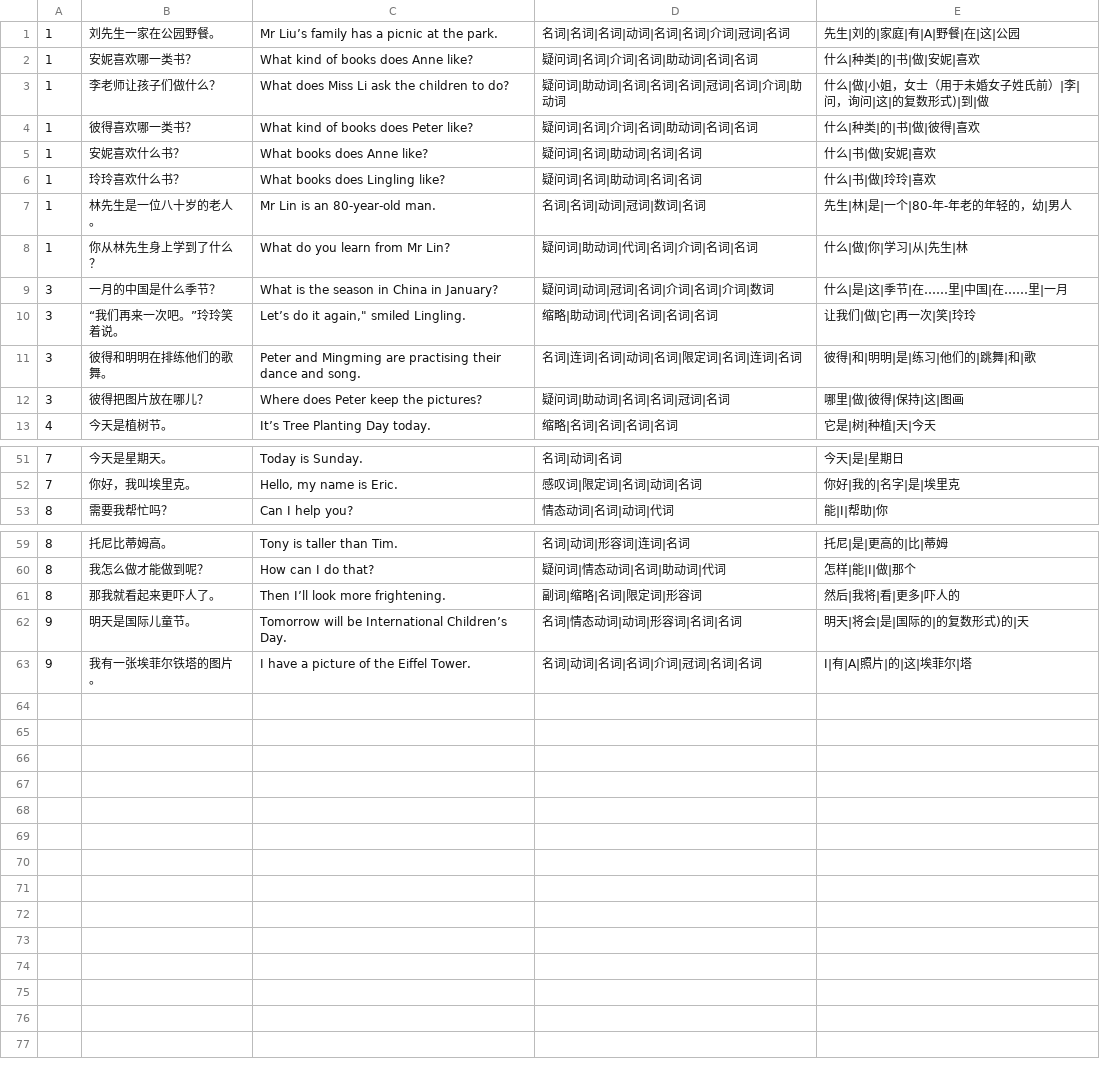
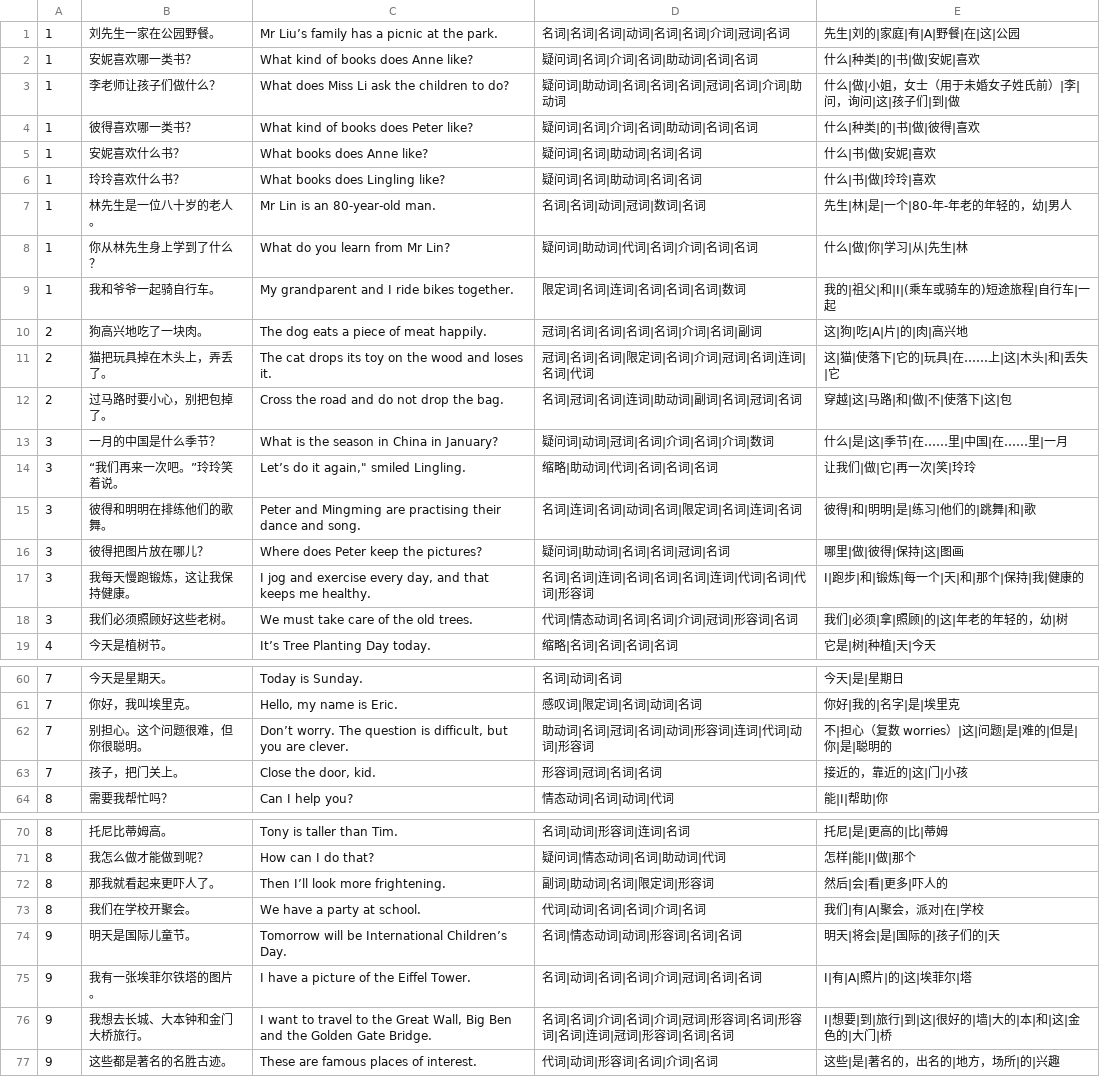
Before and after one commit to huangmoling/spellpal, a TSV file: scripts/data/sentences-xs-6b.tsv, drawn as a sheet; only a part is shown, gaps mark what is left out; the diff covers the shown part only.

Commit message:
data(xs): 湘少版六下 77 句补齐，覆盖率 100%

```diff
--- a/scripts/data/sentences-xs-6b.tsv
+++ b/scripts/data/sentences-xs-6b.tsv
@@ -2,3 +2,3 @@
 1	安妮喜欢哪一类书？	What kind of books does Anne like?	疑问词|名词|介词|名词|助动词|名词|名词	什么|种类|的|书|做|安妮|喜欢
-1	李老师让孩子们做什么？	What does Miss Li ask the children to do?	疑问词|助动词|名词|名词|名词|冠词|名词|介词|助动词	什么|做|小姐，女士（用于未婚女子姓氏前）|李|问，询问|这|的复数形式)|到|做
+1	李老师让孩子们做什么？	What does Miss Li ask the children to do?	疑问词|助动词|名词|名词|名词|冠词|名词|介词|助动词	什么|做|小姐，女士（用于未婚女子姓氏前）|李|问，询问|这|孩子们|到|做
 1	彼得喜欢哪一类书？	What kind of books does Peter like?	疑问词|名词|介词|名词|助动词|名词|名词	什么|种类|的|书|做|彼得|喜欢
@@ -8,2 +8,6 @@
 1	你从林先生身上学到了什么？	What do you learn from Mr Lin?	疑问词|助动词|代词|名词|介词|名词|名词	什么|做|你|学习|从|先生|林
+1	我和爷爷一起骑自行车。	My grandparent and I ride bikes together.	限定词|名词|连词|名词|名词|名词|数词	我的|祖父|和|I|(乘车或骑车的)短途旅程|自行车|一起
+2	狗高兴地吃了一块肉。	The dog eats a piece of meat happily.	冠词|名词|名词|名词|名词|介词|名词|副词	这|狗|吃|A|片|的|肉|高兴地
+2	猫把玩具掉在木头上，弄丢了。	The cat drops its toy on the wood and loses it.	冠词|名词|名词|限定词|名词|介词|冠词|名词|连词|名词|代词	这|猫|使落下|它的|玩具|在……上|这|木头|和|丢失|它
+2	过马路时要小心，别把包掉了。	Cross the road and do not drop the bag.	名词|冠词|名词|连词|助动词|副词|名词|冠词|名词	穿越|这|马路|和|做|不|使落下|这|包
 3	一月的中国是什么季节？	What is the season in China in January?	疑问词|动词|冠词|名词|介词|名词|介词|数词	什么|是|这|季节|在……里|中国|在……里|一月
@@ -12,2 +16,4 @@
 3	彼得把图片放在哪儿？	Where does Peter keep the pictures?	疑问词|助动词|名词|名词|冠词|名词	哪里|做|彼得|保持|这|图画
+3	我每天慢跑锻炼，这让我保持健康。	I jog and exercise every day, and that keeps me healthy.	名词|名词|连词|名词|名词|名词|连词|代词|名词|代词|形容词	I|跑步|和|锻炼|每一个|天|和|那个|保持|我|健康的
+3	我们必须照顾好这些老树。	We must take care of the old trees.	代词|情态动词|名词|名词|介词|冠词|形容词|名词	我们|必须|拿|照顾|的|这|年老的年轻的，幼|树
 4	今天是植树节。	It’s Tree Planting Day today.	缩略|名词|名词|名词|名词	它是|树|种植|天|今天
@@ -52,2 +61,4 @@
 7	你好，我叫埃里克。	Hello, my name is Eric.	感叹词|限定词|名词|动词|名词	你好|我的|名字|是|埃里克
+7	别担心。这个问题很难，但你很聪明。	Don’t worry. The question is difficult, but you are clever.	助动词|名词|冠词|名词|动词|形容词|连词|代词|动词|形容词	不|担心（复数 worries）|这|问题|是|难的|但是|你|是|聪明的
+7	孩子，把门关上。	Close the door, kid.	形容词|冠词|名词|名词	接近的，靠近的|这|门|小孩
 8	需要我帮忙吗？	Can I help you?	情态动词|名词|动词|代词	能|I|帮助|你
@@ -60,4 +71,7 @@
 8	我怎么做才能做到呢？	How can I do that?	疑问词|情态动词|名词|助动词|代词	怎样|能|I|做|那个
-8	那我就看起来更吓人了。	Then I’ll look more frightening.	副词|缩略|名词|限定词|形容词	然后|我将|看|更多|吓人的
-9	明天是国际儿童节。	Tomorrow will be International Children’s Day.	名词|情态动词|动词|形容词|名词|名词	明天|将会|是|国际的|的复数形式)的|天
+8	那我就看起来更吓人了。	Then I’ll look more frightening.	副词|助动词|名词|限定词|形容词	然后|会|看|更多|吓人的
+8	我们在学校开聚会。	We have a party at school.	代词|动词|名词|名词|介词|名词	我们|有|A|聚会，派对|在|学校
+9	明天是国际儿童节。	Tomorrow will be International Children’s Day.	名词|情态动词|动词|形容词|名词|名词	明天|将会|是|国际的|孩子们的|天
 9	我有一张埃菲尔铁塔的图片。	I have a picture of the Eiffel Tower.	名词|动词|名词|名词|介词|冠词|名词|名词	I|有|A|照片|的|这|埃菲尔|塔
+9	我想去长城、大本钟和金门大桥旅行。	I want to travel to the Great Wall, Big Ben and the Golden Gate Bridge.	名词|名词|介词|名词|介词|冠词|形容词|名词|形容词|名词|连词|冠词|形容词|名词|名词	I|想要|到|旅行|到|这|很好的|墙|大的|本|和|这|金色的|大门|桥
+9	这些都是著名的名胜古迹。	These are famous places of interest.	代词|动词|形容词|名词|介词|名词	这些|是|著名的，出名的|地方，场所|的|兴趣
```
Also changed, not shown: 3 added rows and 4 edited cells elsewhere in this file, scripts/data/_src/tb2027/xs-6b.sent.src.tsv, scripts/data/xs-6b.tsv, 3 other files.
